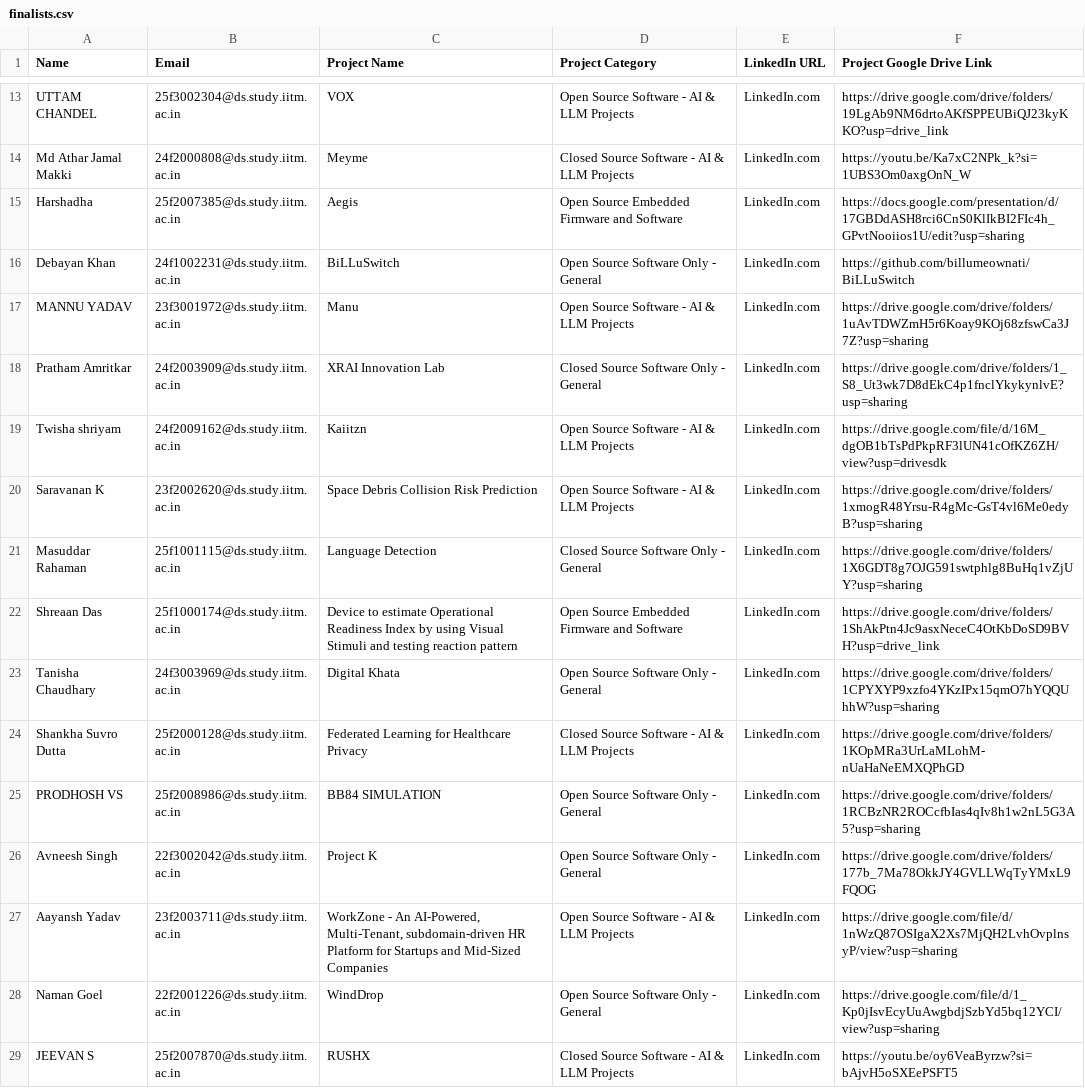
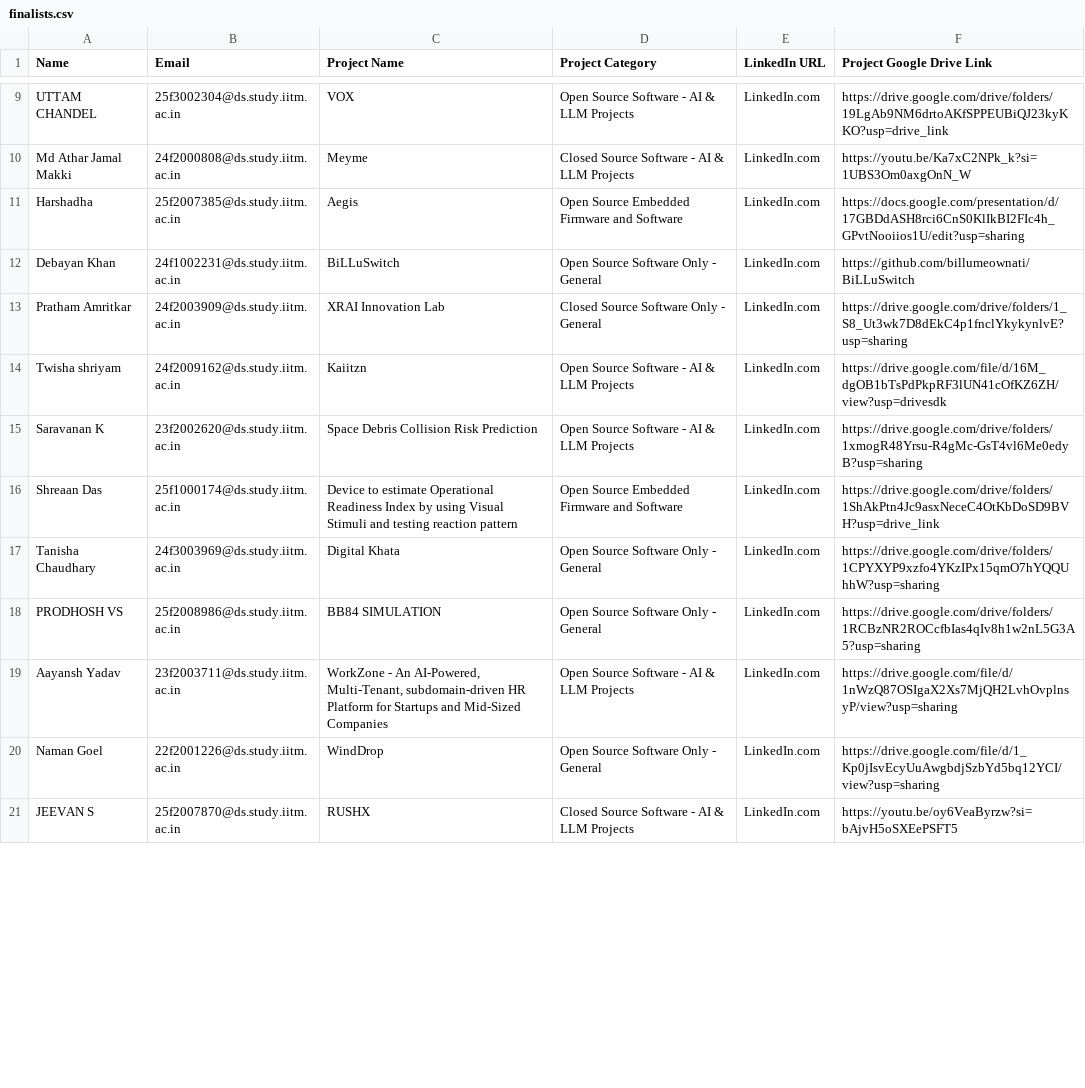
Before and after one commit to AdityaRaoIITM/gadgetxpo, a CSV file: finalists.csv, drawn as a sheet; only a part is shown, gaps mark what is left out; removed rows and columns are numbered as before the commit, all else as after; the diff covers the shown part only; the diff names each change by its address in the sheet, - before the commit and + after, or states it on an @@ line.

Commit message:
Update finalists.csv

```diff
--- a/finalists.csv
+++ b/finalists.csv
-row 17: MANNU YADAV | 23f3001972@ds.study.iitm.ac.in | Manu | Open Source Software - AI & LLM Projects | LinkedIn.com | https://drive.google.com/drive/folders/1uAvTDWZmH5r6Koay9KOj68zfswCa3J7Z?usp=sharing
-row 21: Masuddar Rahaman | 25f1001115@ds.study.iitm.ac.in | Language Detection | Closed Source Software Only - General | LinkedIn.com | https://drive.google.com/drive/folders/1X6GDT8g7OJG591swtphlg8BuHq1vZjUY?usp=sharing
-row 24: Shankha Suvro Dutta | 25f2000128@ds.study.iitm.ac.in | Federated Learning for Healthcare Privacy | Closed Source Software - AI & LLM Projects | LinkedIn.com | https://drive.google.com/drive/folders/1KOpMRa3UrLaMLohM-nUaHaNeEMXQPhGD
-row 26: Avneesh Singh | 22f3002042@ds.study.iitm.ac.in | Project K | Open Source Software Only - General | LinkedIn.com | https://drive.google.com/drive/folders/177b_7Ma78OkkJY4GVLLWqTyYMxL9FQOG
```
Also changed, not shown: 5 removed rows and 7 edited cells elsewhere in this file.
